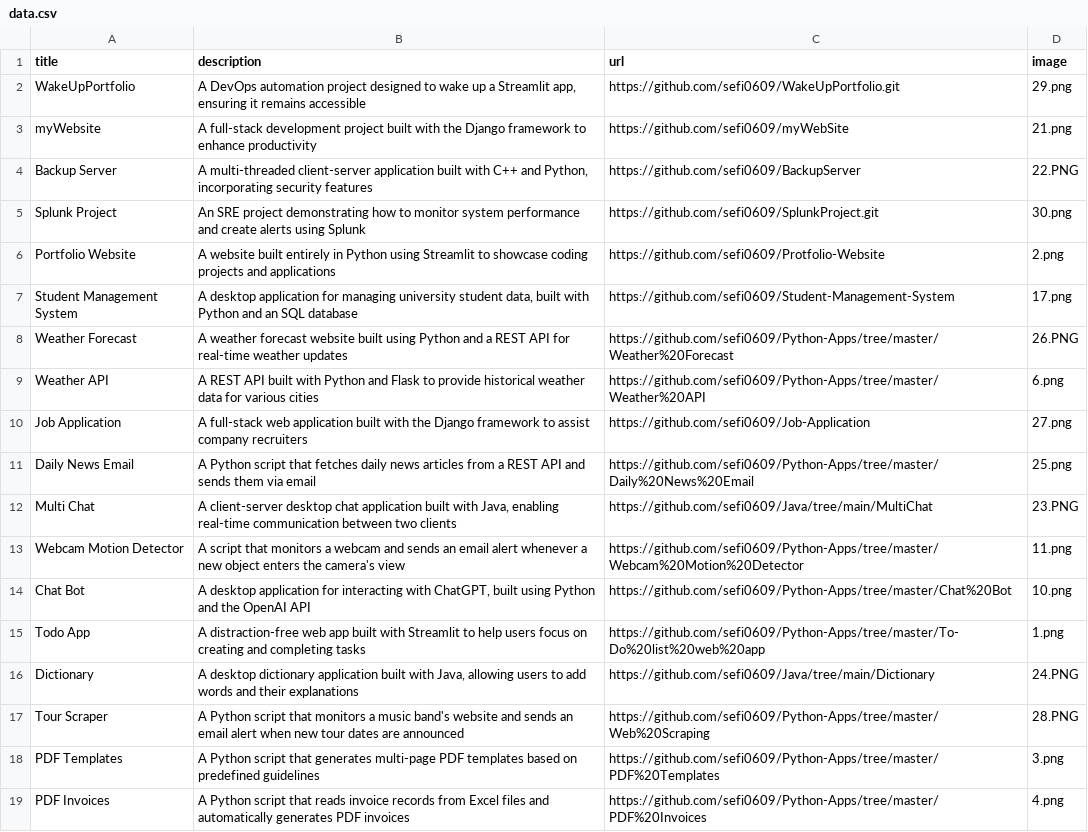
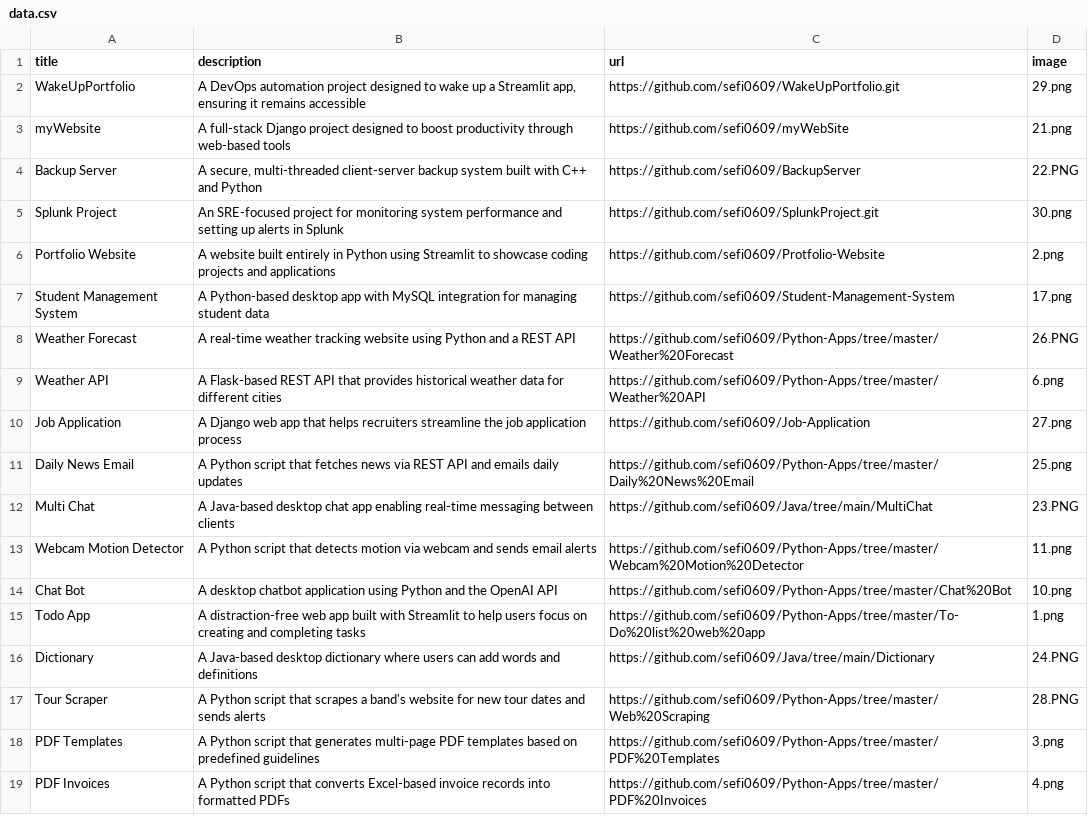
Before and after one commit to sefi0609/Protfolio-Website, a CSV file: data.csv, drawn as a sheet.

Commit message:
change descriptions

```diff
--- a/data.csv
+++ b/data.csv
@@ -2,18 +2,18 @@ title;description;url;image
 WakeUpPortfolio;A DevOps automation project designed to wake up a Streamlit app, ensuring it remains accessible;https://github.com/sefi0609/WakeUpPortfolio.git;29.png
-myWebsite;A full-stack development project built with the Django framework to enhance productivity;https://github.com/sefi0609/myWebSite;21.png
-Backup Server;A multi-threaded client-server application built with C++ and Python, incorporating security features;https://github.com/sefi0609/BackupServer;22.PNG
-Splunk Project;An SRE project demonstrating how to monitor system performance and create alerts using Splunk;https://github.com/sefi0609/SplunkProject.git;30.png
+myWebsite;A full-stack Django project designed to boost productivity through web-based tools;https://github.com/sefi0609/myWebSite;21.png
+Backup Server;A secure, multi-threaded client-server backup system built with C++ and Python;https://github.com/sefi0609/BackupServer;22.PNG
+Splunk Project;An SRE-focused project for monitoring system performance and setting up alerts in Splunk;https://github.com/sefi0609/SplunkProject.git;30.png
 Portfolio Website;A website built entirely in Python using Streamlit to showcase coding projects and applications;https://github.com/sefi0609/Protfolio-Website;2.png
-Student Management System;A desktop application for managing university student data, built with Python and an SQL database;https://github.com/sefi0609/Student-Management-System;17.png
-Weather Forecast;A weather forecast website built using Python and a REST API for real-time weather updates;https://github.com/sefi0609/Python-Apps/tree/master/Weather%20Forecast;26.PNG
-Weather API;A REST API built with Python and Flask to provide historical weather data for various cities;https://github.com/sefi0609/Python-Apps/tree/master/Weather%20API;6.png
-Job Application;A full-stack web application built with the Django framework to assist company recruiters;https://github.com/sefi0609/Job-Application;27.png
-Daily News Email;A Python script that fetches daily news articles from a REST API and sends them via email;https://github.com/sefi0609/Python-Apps/tree/master/Daily%20News%20Email;25.png
-Multi Chat;A client-server desktop chat application built with Java, enabling real-time communication between two clients;https://github.com/sefi0609/Java/tree/main/MultiChat;23.PNG
-Webcam Motion Detector;A script that monitors a webcam and sends an email alert whenever a new object enters the camera's view;https://github.com/sefi0609/Python-Apps/tree/master/Webcam%20Motion%20Detector;11.png
-Chat Bot;A desktop application for interacting with ChatGPT, built using Python and the OpenAI API;https://github.com/sefi0609/Python-Apps/tree/master/Chat%20Bot;10.png
+Student Management System;A Python-based desktop app with MySQL integration for managing student data;https://github.com/sefi0609/Student-Management-System;17.png
+Weather Forecast;A real-time weather tracking website using Python and a REST API;https://github.com/sefi0609/Python-Apps/tree/master/Weather%20Forecast;26.PNG
+Weather API;A Flask-based REST API that provides historical weather data for different cities;https://github.com/sefi0609/Python-Apps/tree/master/Weather%20API;6.png
+Job Application;A Django web app that helps recruiters streamline the job application process;https://github.com/sefi0609/Job-Application;27.png
+Daily News Email; A Python script that fetches news via REST API and emails daily updates;https://github.com/sefi0609/Python-Apps/tree/master/Daily%20News%20Email;25.png
+Multi Chat;A Java-based desktop chat app enabling real-time messaging between clients;https://github.com/sefi0609/Java/tree/main/MultiChat;23.PNG
+Webcam Motion Detector;A Python script that detects motion via webcam and sends email alerts;https://github.com/sefi0609/Python-Apps/tree/master/Webcam%20Motion%20Detector;11.png
+Chat Bot;A desktop chatbot application using Python and the OpenAI API;https://github.com/sefi0609/Python-Apps/tree/master/Chat%20Bot;10.png
 Todo App;A distraction-free web app built with Streamlit to help users focus on creating and completing tasks;https://github.com/sefi0609/Python-Apps/tree/master/To-Do%20list%20web%20app;1.png
-Dictionary;A desktop dictionary application built with Java, allowing users to add words and their explanations;https://github.com/sefi0609/Java/tree/main/Dictionary;24.PNG
-Tour Scraper;A Python script that monitors a music band's website and sends an email alert when new tour dates are announced;https://github.com/sefi0609/Python-Apps/tree/master/Web%20Scraping;28.PNG
+Dictionary;A Java-based desktop dictionary where users can add words and definitions;https://github.com/sefi0609/Java/tree/main/Dictionary;24.PNG
+Tour Scraper;A Python script that scrapes a band's website for new tour dates and sends alerts;https://github.com/sefi0609/Python-Apps/tree/master/Web%20Scraping;28.PNG
 PDF Templates;A Python script that generates multi-page PDF templates based on predefined guidelines;https://github.com/sefi0609/Python-Apps/tree/master/PDF%20Templates;3.png
-PDF Invoices;A Python script that reads invoice records from Excel files and automatically generates PDF invoices;https://github.com/sefi0609/Python-Apps/tree/master/PDF%20Invoices;4.png
+PDF Invoices;A Python script that converts Excel-based invoice records into formatted PDFs;https://github.com/sefi0609/Python-Apps/tree/master/PDF%20Invoices;4.png
```
